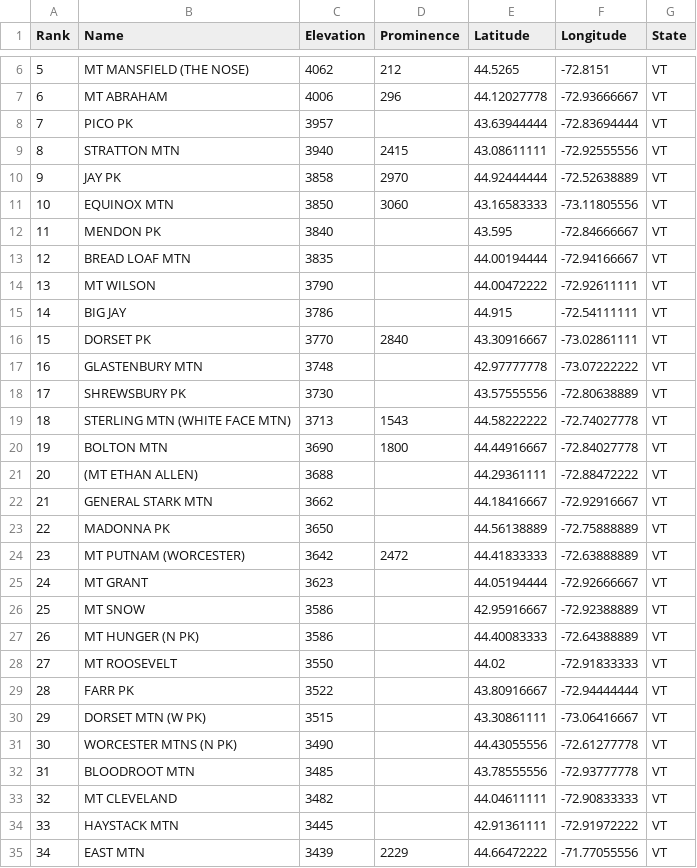
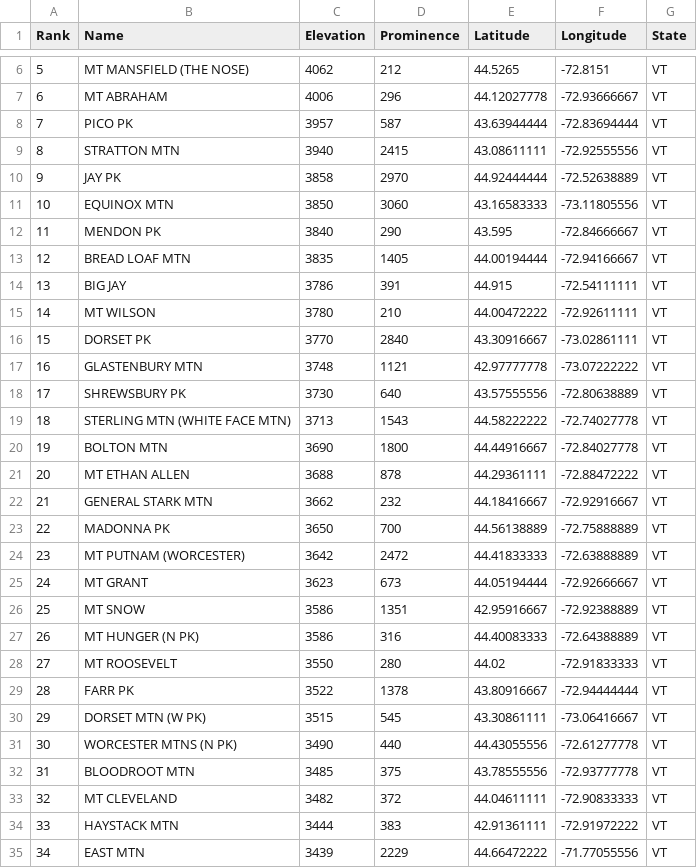
Before and after one commit to Marchowes/hikinglists, a CSV file: lists/VT/VT-200-highest/full/VT-200-highest.csv, drawn as a sheet; only a part is shown, gaps mark what is left out; the diff covers the shown part only.

```diff
--- a/lists/VT/VT-200-highest/full/VT-200-highest.csv
+++ b/lists/VT/VT-200-highest/full/VT-200-highest.csv
@@ -7,3 +7,3 @@ Rank,Name,Elevation,Prominence,Latitude,Longitude,State
 6,MT ABRAHAM,4006,296,44.12027778,-72.93666667,VT
-7,PICO PK,3957,,43.63944444,-72.83694444,VT
+7,PICO PK,3957,587,43.63944444,-72.83694444,VT
 8,STRATTON MTN,3940,2415,43.08611111,-72.92555556,VT
@@ -11,25 +11,25 @@ Rank,Name,Elevation,Prominence,Latitude,Longitude,State
 10,EQUINOX MTN,3850,3060,43.16583333,-73.11805556,VT
-11,MENDON PK,3840,,43.595,-72.84666667,VT
-12,BREAD LOAF MTN,3835,,44.00194444,-72.94166667,VT
-13,MT WILSON,3790,,44.00472222,-72.92611111,VT
-14,BIG JAY,3786,,44.915,-72.54111111,VT
+11,MENDON PK,3840,290,43.595,-72.84666667,VT
+12,BREAD LOAF MTN,3835,1405,44.00194444,-72.94166667,VT
+13,BIG JAY,3786,391,44.915,-72.54111111,VT
+14,MT WILSON,3780,210,44.00472222,-72.92611111,VT
 15,DORSET PK,3770,2840,43.30916667,-73.02861111,VT
-16,GLASTENBURY MTN,3748,,42.97777778,-73.07222222,VT
-17,SHREWSBURY PK,3730,,43.57555556,-72.80638889,VT
+16,GLASTENBURY MTN,3748,1121,42.97777778,-73.07222222,VT
+17,SHREWSBURY PK,3730,640,43.57555556,-72.80638889,VT
 18,STERLING MTN (WHITE FACE MTN),3713,1543,44.58222222,-72.74027778,VT
 19,BOLTON MTN,3690,1800,44.44916667,-72.84027778,VT
-20,(MT ETHAN ALLEN),3688,,44.29361111,-72.88472222,VT
-21,GENERAL STARK MTN,3662,,44.18416667,-72.92916667,VT
-22,MADONNA PK,3650,,44.56138889,-72.75888889,VT
+20,MT ETHAN ALLEN,3688,878,44.29361111,-72.88472222,VT
+21,GENERAL STARK MTN,3662,232,44.18416667,-72.92916667,VT
+22,MADONNA PK,3650,700,44.56138889,-72.75888889,VT
 23,MT PUTNAM (WORCESTER),3642,2472,44.41833333,-72.63888889,VT
-24,MT GRANT,3623,,44.05194444,-72.92666667,VT
-25,MT SNOW,3586,,42.95916667,-72.92388889,VT
-26,MT HUNGER (N PK),3586,,44.40083333,-72.64388889,VT
-27,MT ROOSEVELT,3550,,44.02,-72.91833333,VT
-28,FARR PK,3522,,43.80916667,-72.94444444,VT
-29,DORSET MTN (W PK),3515,,43.30861111,-73.06416667,VT
-30,WORCESTER MTNS (N PK),3490,,44.43055556,-72.61277778,VT
-31,BLOODROOT MTN,3485,,43.78555556,-72.93777778,VT
-32,MT CLEVELAND,3482,,44.04611111,-72.90833333,VT
-33,HAYSTACK MTN,3445,,42.91361111,-72.91972222,VT
+24,MT GRANT,3623,673,44.05194444,-72.92666667,VT
+25,MT SNOW,3586,1351,42.95916667,-72.92388889,VT
+26,MT HUNGER (N PK),3586,316,44.40083333,-72.64388889,VT
+27,MT ROOSEVELT,3550,280,44.02,-72.91833333,VT
+28,FARR PK,3522,1378,43.80916667,-72.94444444,VT
+29,DORSET MTN (W PK),3515,545,43.30861111,-73.06416667,VT
+30,WORCESTER MTNS (N PK),3490,440,44.43055556,-72.61277778,VT
+31,BLOODROOT MTN,3485,375,43.78555556,-72.93777778,VT
+32,MT CLEVELAND,3482,372,44.04611111,-72.90833333,VT
+33,HAYSTACK MTN,3444,383,42.91361111,-72.91972222,VT
 34,EAST MTN,3439,2229,44.66472222,-71.77055556,VT
```
Also changed, not shown: 76 edited cells elsewhere in this file, lists/NH/NH-200-Highest/full/NH-200-Highest.csv, lists/NewEngland/NewEngland-3000-Footers/abridged/NewEngland-3000-Footers.csv, 45 other files.
